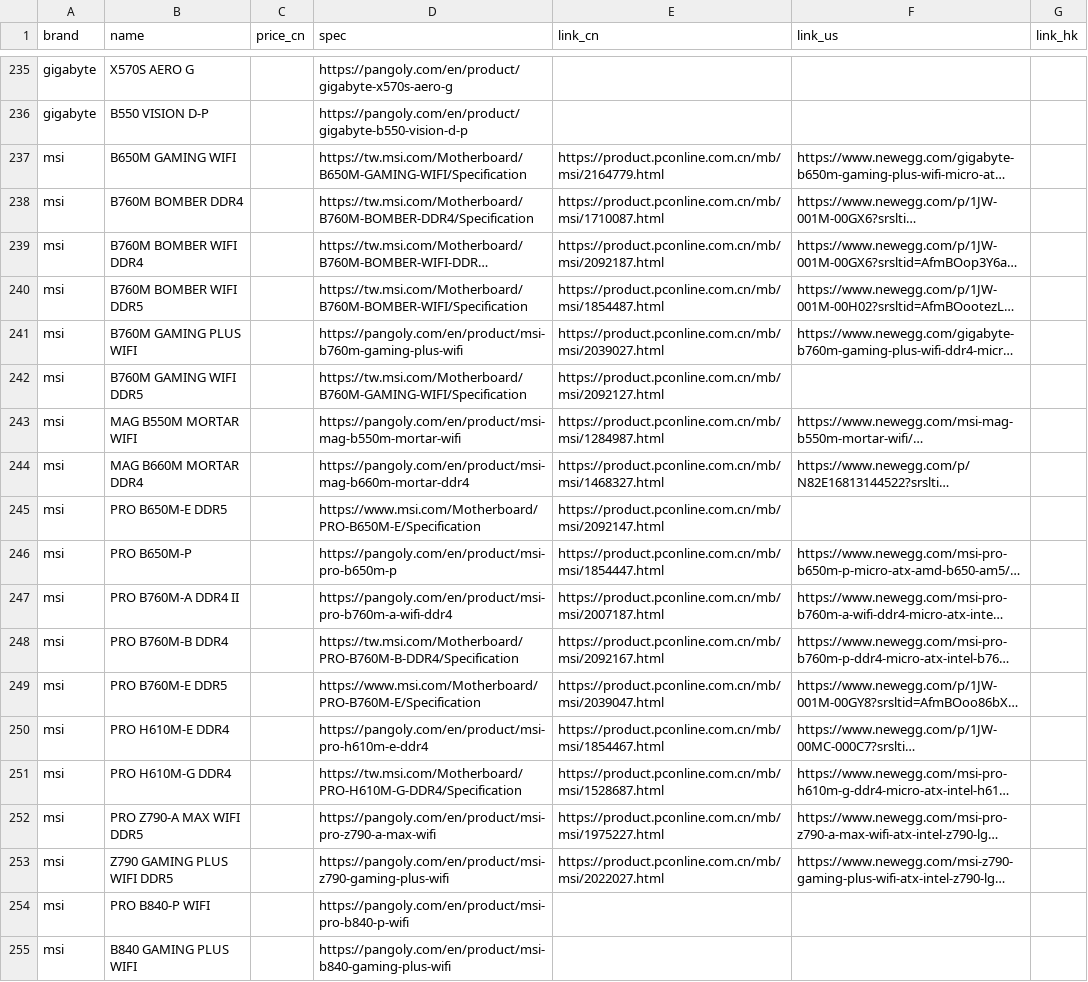
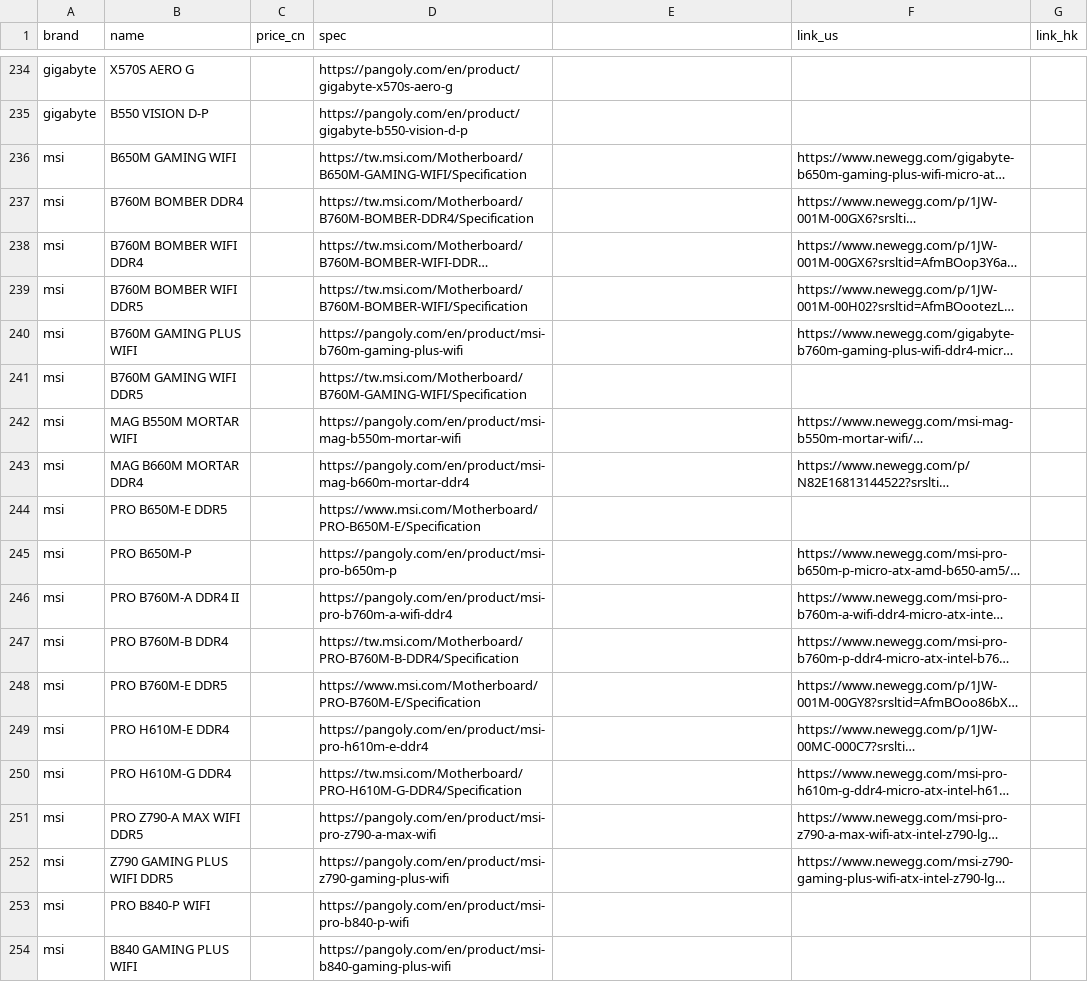
Before and after one commit to hycmatthew/GoColly, a CSV file: src/res/motherboarddata.csv, drawn as a sheet; only a part is shown, gaps mark what is left out; long unchanged cells end in …; addresses are those after the commit; the diff covers the shown part only; the diff names each change by its address in the sheet, - before the commit and + after, or states it on an @@ line.

```diff
--- a/src/res/motherboarddata.csv
+++ b/src/res/motherboarddata.csv
-E1: link_cn
+E1: (empty)
-E236: https://product.pconline.com.cn/mb/msi/2164779.html
+E236: (empty)
-E237: https://product.pconline.com.cn/mb/msi/1710087.html
+E237: (empty)
-E238: https://product.pconline.com.cn/mb/msi/2092187.html
+E238: (empty)
-E239: https://product.pconline.com.cn/mb/msi/1854487.html
+E239: (empty)
-E240: https://product.pconline.com.cn/mb/msi/2039027.html
+E240: (empty)
-E241: https://product.pconline.com.cn/mb/msi/2092127.html
+E241: (empty)
-E242: https://product.pconline.com.cn/mb/msi/1284987.html
+E242: (empty)
-E243: https://product.pconline.com.cn/mb/msi/1468327.html
+E243: (empty)
-E244: https://product.pconline.com.cn/mb/msi/2092147.html
+E244: (empty)
-E245: https://product.pconline.com.cn/mb/msi/1854447.html
+E245: (empty)
-E246: https://product.pconline.com.cn/mb/msi/2007187.html
+E246: (empty)
-E247: https://product.pconline.com.cn/mb/msi/2092167.html
+E247: (empty)
-E248: https://product.pconline.com.cn/mb/msi/2039047.html
+E248: (empty)
-E249: https://product.pconline.com.cn/mb/msi/1854467.html
+E249: (empty)
-E250: https://product.pconline.com.cn/mb/msi/1528687.html
+E250: (empty)
-E251: https://product.pconline.com.cn/mb/msi/1975227.html
+E251: (empty)
-E252: https://product.pconline.com.cn/mb/msi/2022027.html
+E252: (empty)
```
Also changed, not shown: 15 added rows, 4 removed rows and 34 edited cells elsewhere in this file, 7 other files.
